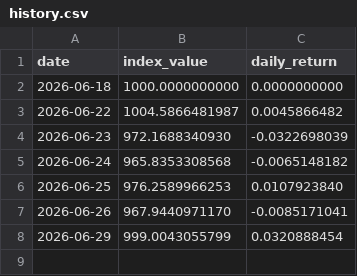
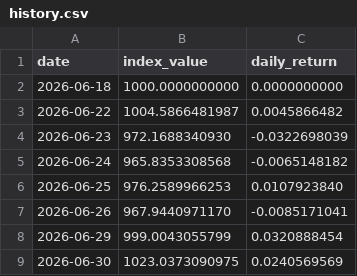
Before and after one commit to Riccard0631/rp-ai-infrastructure-30-index, a CSV file: history.csv, drawn as a sheet; the diff names each change by its address in the sheet, - before the commit and + after, or states it on an @@ line.

```diff
--- a/history.csv
+++ b/history.csv
+row 9: 2026-06-30 | 1023.0373090975 | 0.0240569569
```
Also changed, not shown: backtest_history.csv, 4 other files.
